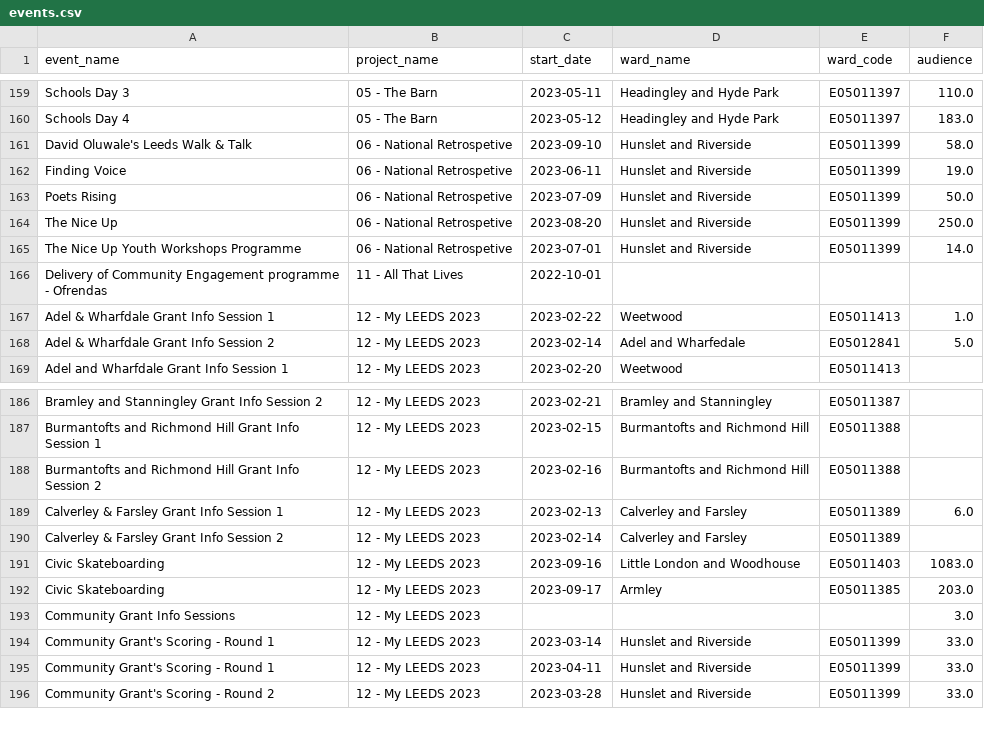
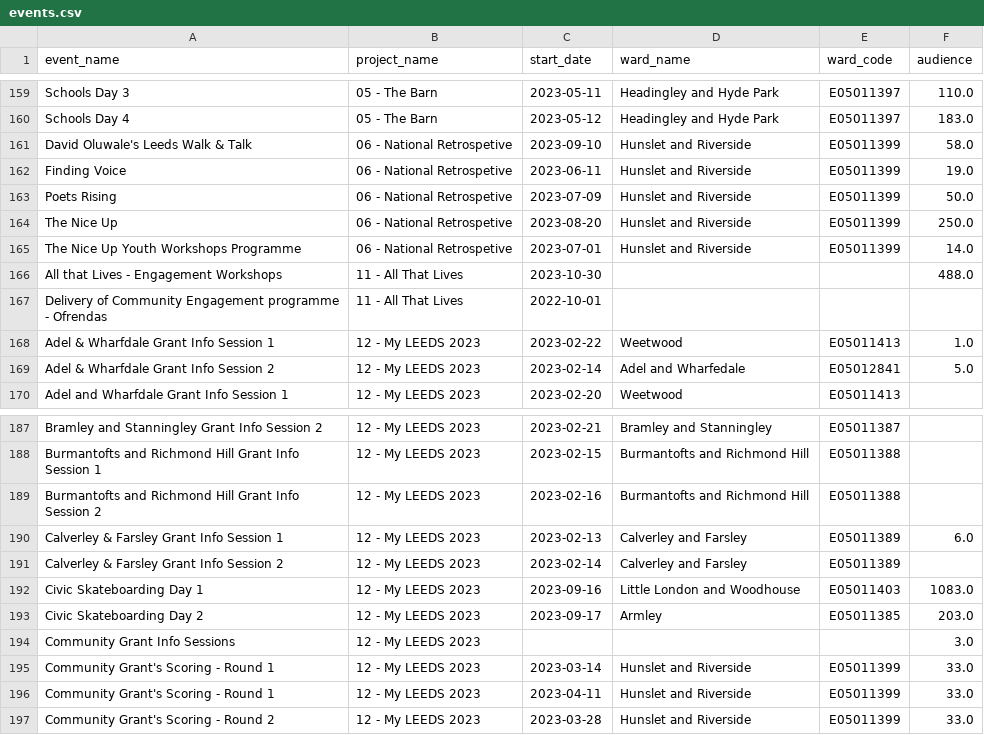
Before and after one commit to open-innovations/leeds-2023, a CSV file: data/metrics/community/events.csv, drawn as a sheet; only a part is shown, gaps mark what is left out.

```diff
--- a/data/metrics/community/events.csv
+++ b/data/metrics/community/events.csv
@@ -165,2 +165,3 @@ The Nice Up ,06 - National Retrospetive,2023-08-20,Hunslet and Riverside,E050113
 The Nice Up Youth Workshops Programme ,06 - National Retrospetive,2023-07-01,Hunslet and Riverside,E05011399,14.0
+All that Lives - Engagement Workshops,11 - All That Lives,2023-10-30,,,488.0
 Delivery of Community Engagement programme - Ofrendas,11 - All That Lives,2022-10-01,,,
@@ -190,4 +191,4 @@ Calverley & Farsley Grant Info Session 1 ,12 - My LEEDS 2023,2023-02-13,Calverle
 Calverley & Farsley Grant Info Session 2,12 - My LEEDS 2023,2023-02-14,Calverley and Farsley,E05011389,
-Civic Skateboarding,12 - My LEEDS 2023,2023-09-16,Little London and Woodhouse,E05011403,1083.0
-Civic Skateboarding,12 - My LEEDS 2023,2023-09-17,Armley,E05011385,203.0
+Civic Skateboarding Day 1,12 - My LEEDS 2023,2023-09-16,Little London and Woodhouse,E05011403,1083.0
+Civic Skateboarding Day 2,12 - My LEEDS 2023,2023-09-17,Armley,E05011385,203.0
 Community Grant Info Sessions,12 - My LEEDS 2023,,,,3.0
```
Also changed, not shown: data/metrics/events/master/all.csv, data/metrics/events/tickets/events.csv, 53 other files.
